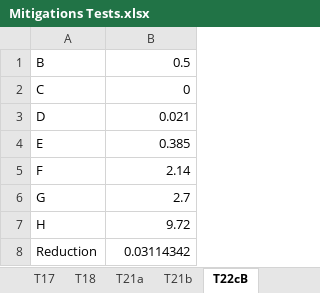
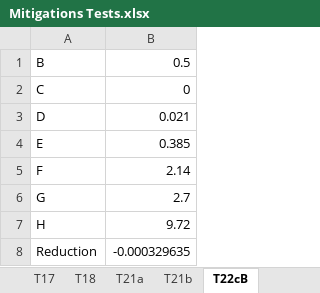
Before and after one commit to d-wasserman/tdm-ghg-calculator, an Excel workbook: Reference/Mitigations Tests.xlsx, sheet T22cB, drawn as a sheet; values as stored, in another font and other column widths than the file's, no borders; the diff names each change by its address in the sheet, - before the commit and + after, or states it on an @@ line.

Commit message:
Adjust Test
Adjust Test

```diff
--- a/Reference/Mitigations Tests.xlsx (sheet T22cB)
+++ b/Reference/Mitigations Tests.xlsx (sheet T22cB)
-B8: 0.03114342
+B8: -0.000329635
```
Also changed, not shown: 1 other file.
